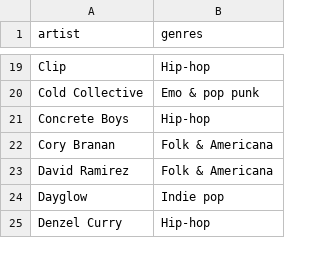
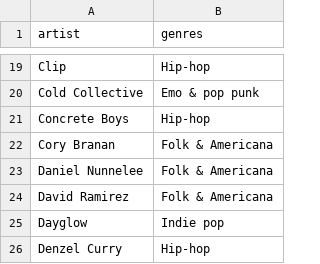
Before and after one commit to jacobrozell/Concert-Buddy, a CSV file: artists.csv, drawn as a sheet; only a part is shown, gaps mark what is left out; the diff names each change by its address in the sheet, - before the commit and + after, or states it on an @@ line.

```diff
--- a/artists.csv
+++ b/artists.csv
+row 23: Daniel Nunnelee | Folk & Americana
```
Also changed, not shown: concerts.csv, 36 other files.
